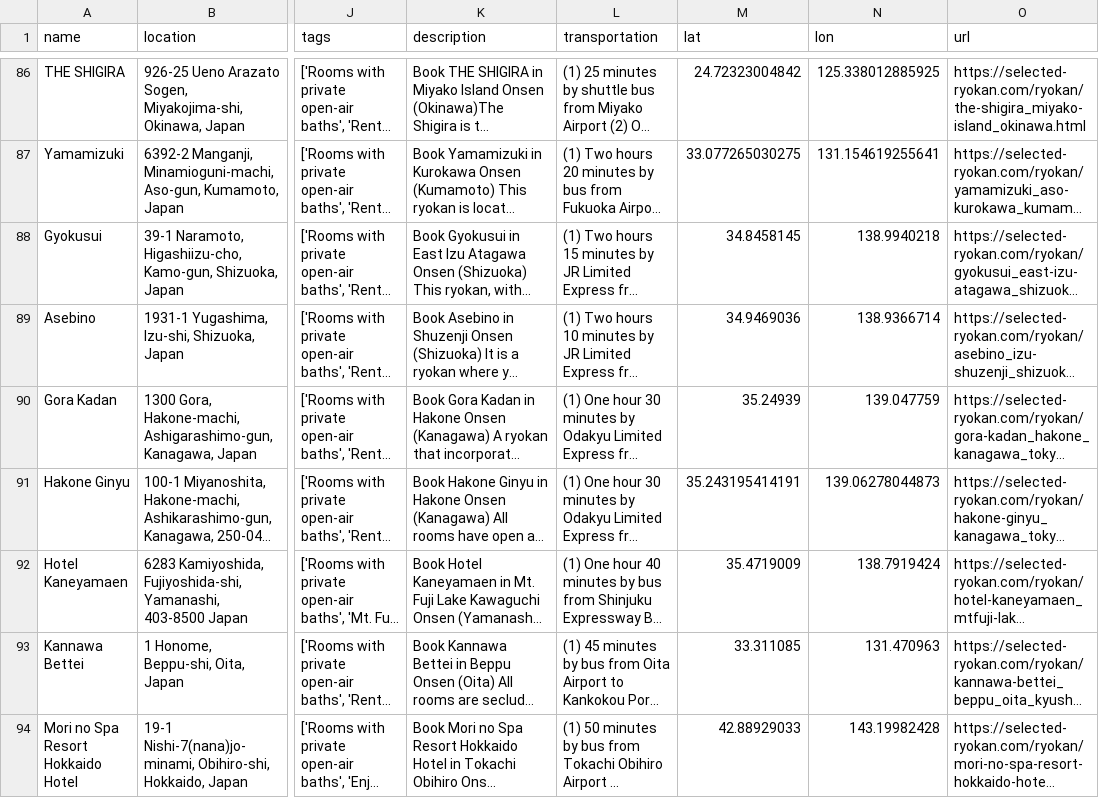
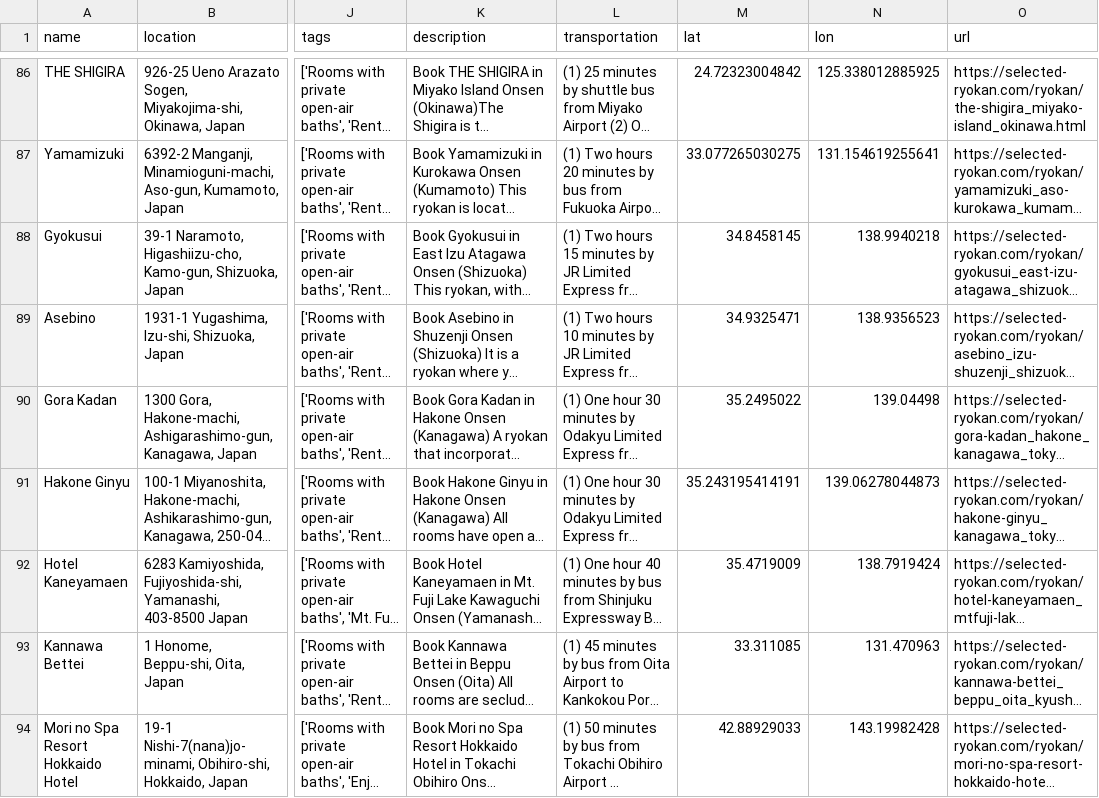
Before and after one commit to davidAlgis/RyokanDB, a CSV file: ryokans_db.csv, drawn as a sheet; only a part is shown, gaps mark what is left out; long unchanged cells end in …; the diff covers the shown part only; the diff names each change by its address in the sheet, - before the commit and + after, or states it on an @@ line.

```diff
--- a/ryokans_db.csv
+++ b/ryokans_db.csv
-M89 (lat): 34.9469036
+M89 (lat): 34.9325471
-N89 (lon): 138.9366714
+N89 (lon): 138.9356523
-M90 (lat): 35.24939
+M90 (lat): 35.2495022
-N90 (lon): 139.047759
+N90 (lon): 139.04498
```
Also changed, not shown: 1 removed row and 127 edited cells elsewhere in this file.
